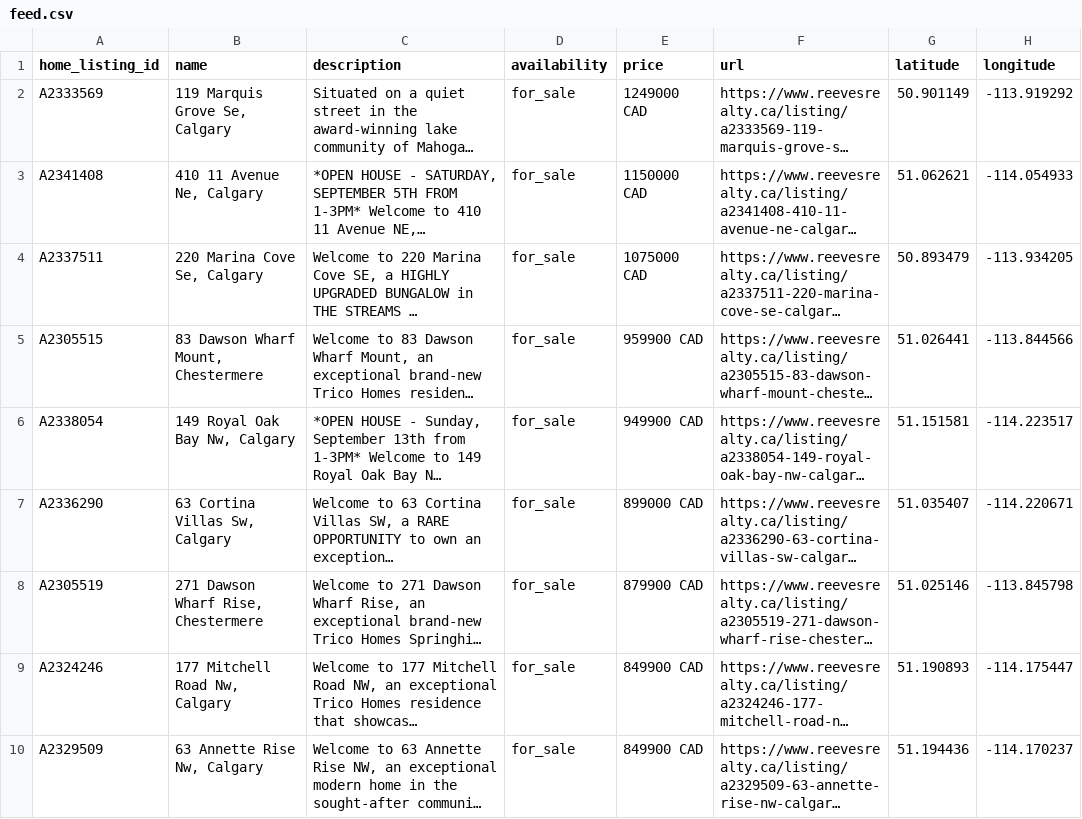
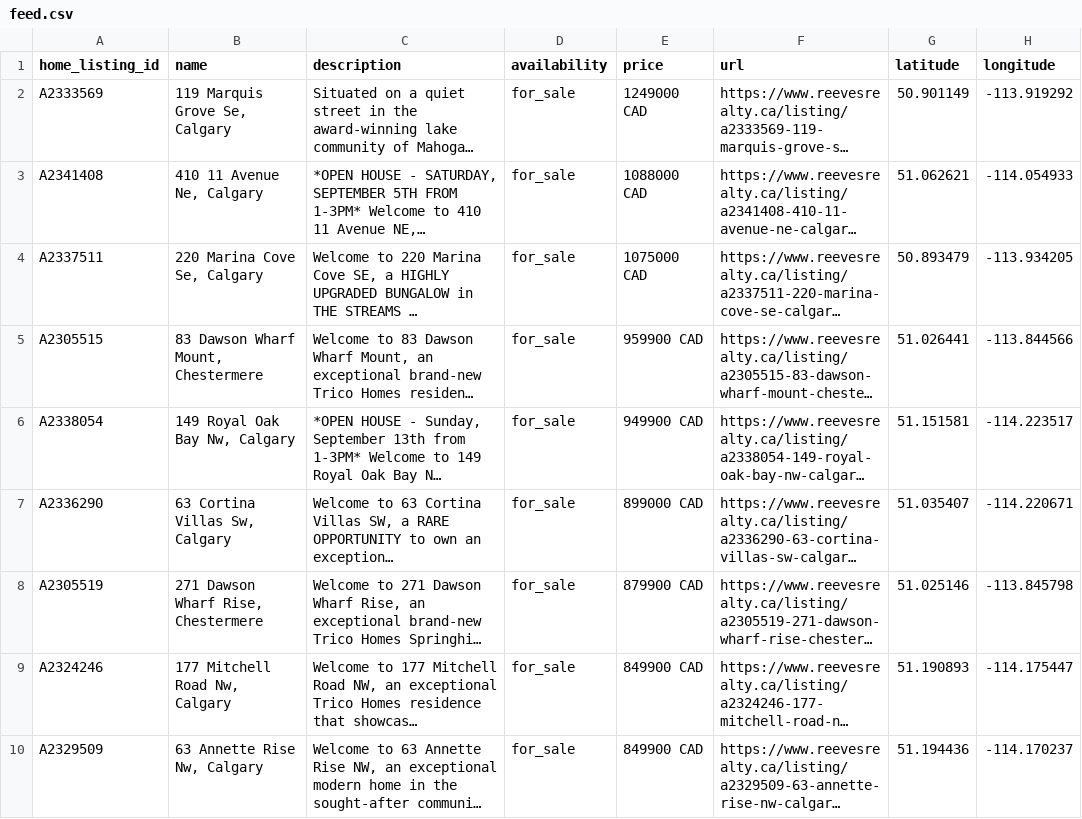
Before and after one commit to navigatormm/reeves-listings-feed, a CSV file: feed.csv, drawn as a sheet; only a part is shown; long unchanged cells end in …; the diff names each change by its address in the sheet, - before the commit and + after, or states it on an @@ line.

```diff
--- a/feed.csv
+++ b/feed.csv
-E3 (price): 1150000 CAD
+E3 (price): 1088000 CAD
```
